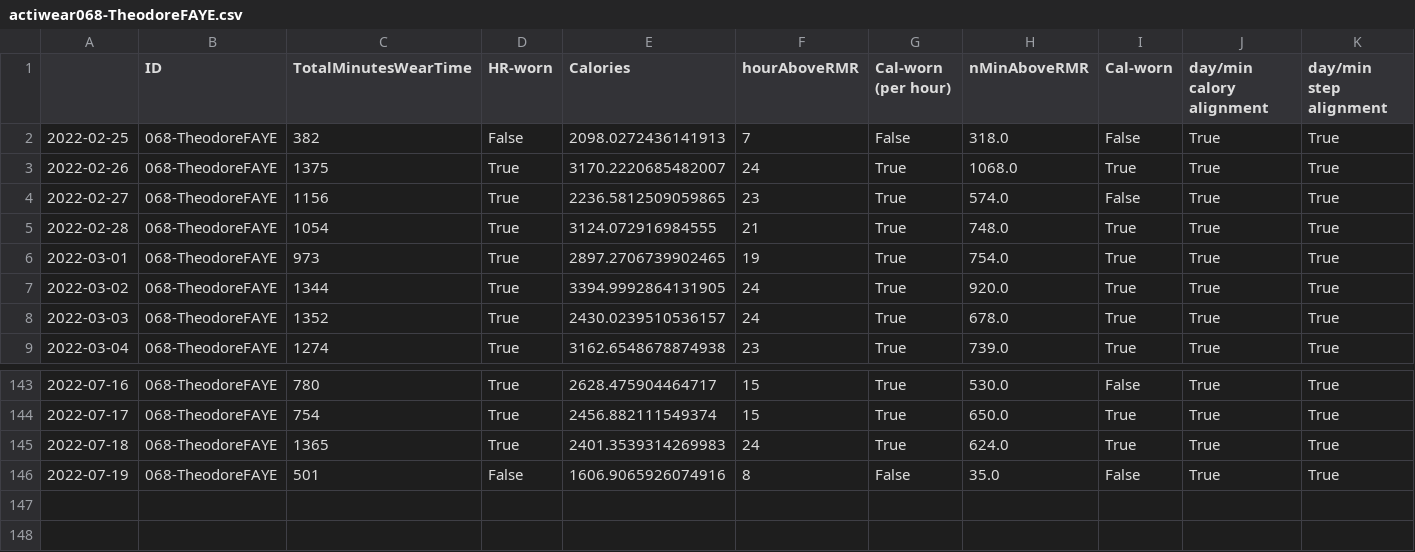
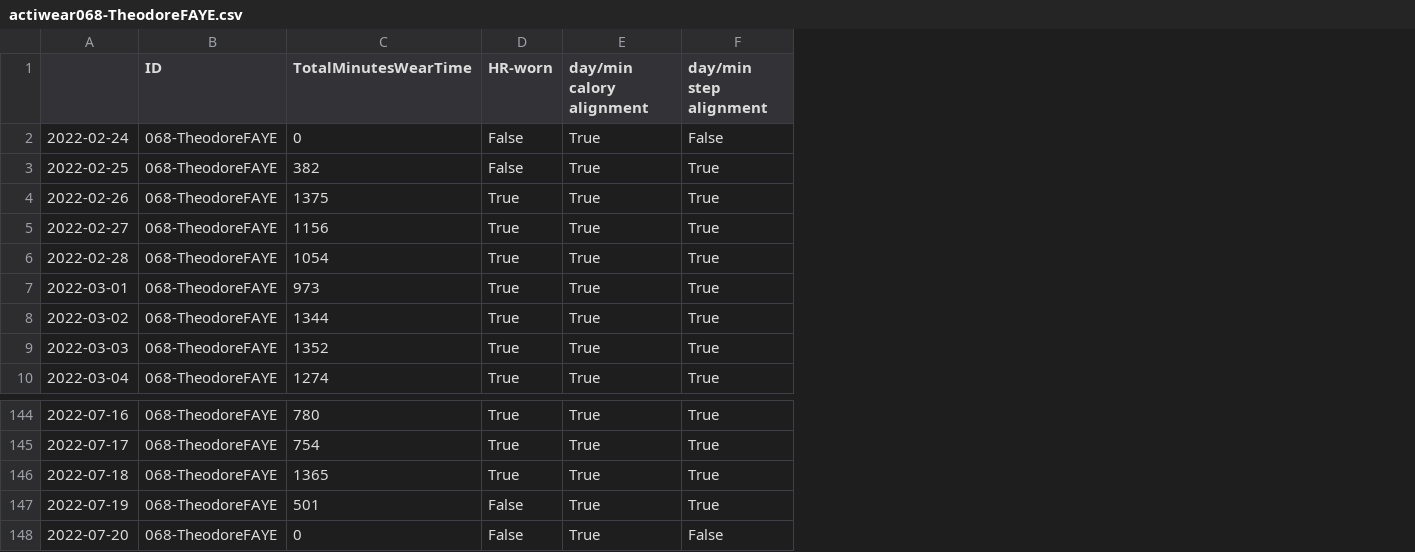
Before and after one commit to OchaUni-Physical-Activity-Measurement/ActiWearCheck, a CSV file: actiwearcheck/actiwear068-TheodoreFAYE.csv, drawn as a sheet; only a part is shown, gaps mark what is left out; removed rows and columns are numbered as before the commit, all else as after; rows hold the shown columns only; the diff names each change by its address in the sheet, - before the commit and + after, or states it on an @@ line.

```diff
--- a/actiwearcheck/actiwear068-TheodoreFAYE.csv
+++ b/actiwearcheck/actiwear068-TheodoreFAYE.csv
-column E (Calories), rows 2-9: 2098.0272436141913 | 3170.2220685482007 | 2236.5812509059865 | 3124.072916984555 | 2897.2706739902465 | 3394.9992864131905 | 2430.0239510536157 | 3162.6548678874938; rows 143-146: 2628.475904464717 | 2456.882111549374 | 2401.3539314269983 | 1606.9065926074916
-column F (hourAboveRMR), rows 2-9: 7 | 24 | 23 | 21 | 19 | 24 | 24 | 23; rows 143-146: 15 | 15 | 24 | 8
-column G (Cal-worn (per hour)), rows 2-9: False | True | True | True | True | True | True | True; rows 143-146: True | True | True | False
-column H (nMinAboveRMR), rows 2-9: 318.0 | 1068.0 | 574.0 | 748.0 | 754.0 | 920.0 | 678.0 | 739.0; rows 143-146: 530.0 | 650.0 | 624.0 | 35.0
-column I (Cal-worn), rows 2-9: False | True | False | True | True | True | True | True; rows 143-146: False | True | True | False
+row 2: 2022-02-24 | 068-TheodoreFAYE | 0 | False | True | False
+row 148: 2022-07-20 | 068-TheodoreFAYE | 0 | False | True | False
```
Also changed, not shown: actiwearcheck/actiwear056-AdamaBA.csv, actiwearcheck/actiwear077-SeydiDIOP.csv, 7 other files.
